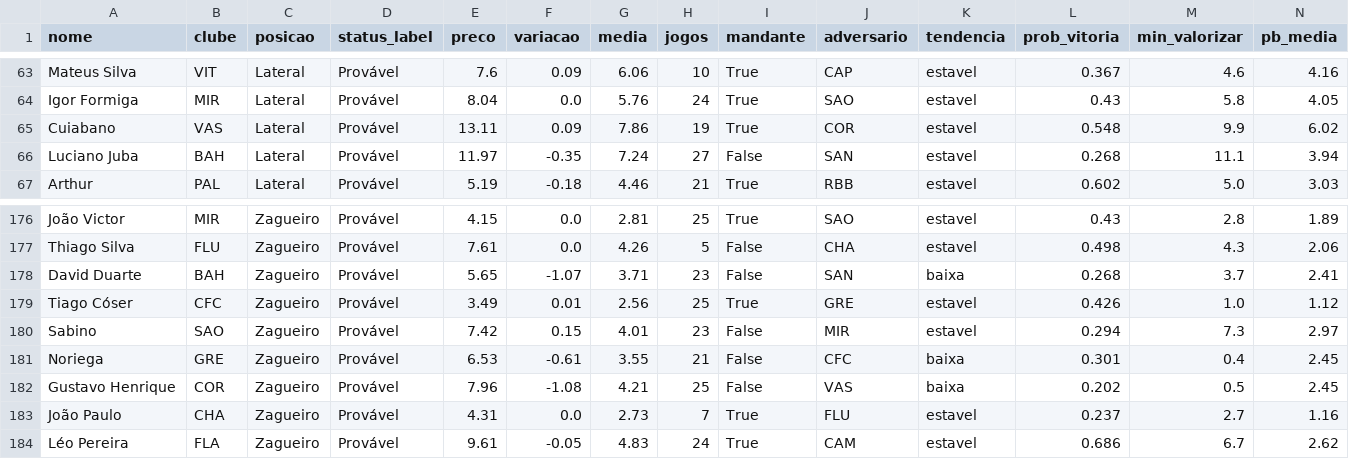
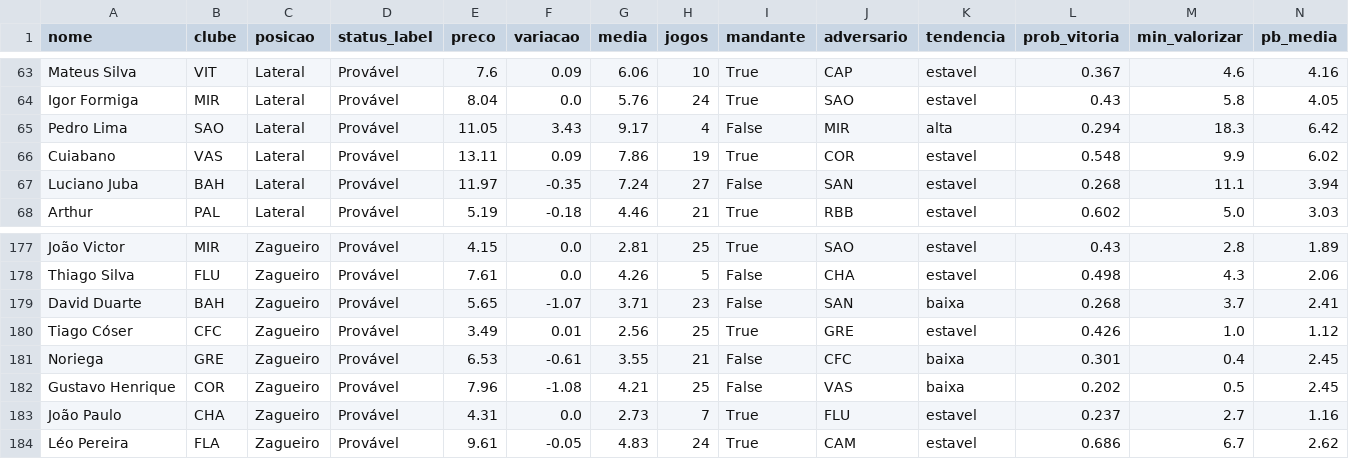
Before and after one commit to FilipeNamorato/namoratosdashboard, a CSV file: llm/input/atletas.csv, drawn as a sheet; only a part is shown, gaps mark what is left out; removed rows and columns are numbered as before the commit, all else as after; rows hold the shown columns only; the diff names each change by its address in the sheet, - before the commit and + after, or states it on an @@ line.

```diff
--- a/llm/input/atletas.csv
+++ b/llm/input/atletas.csv
+row 65: Pedro Lima | SAO | Lateral | Provável | 11.05 | 3.43 | 9.17 | 4 | False | MIR | alta | 0.294 | 18.3 | 6.42
-row 180: Sabino | SAO | Zagueiro | Provável | 7.42 | 0.15 | 4.01 | 23 | False | MIR | estavel | 0.294 | 7.3 | 2.97
```
Also changed, not shown: docs/data/current/atletas.csv, docs/data/current/log.csv, 7 other files.
